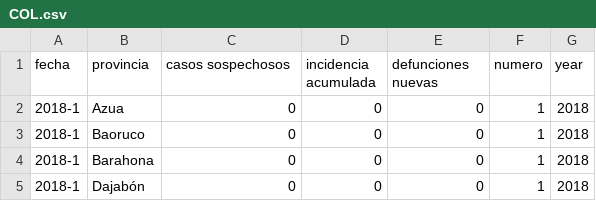
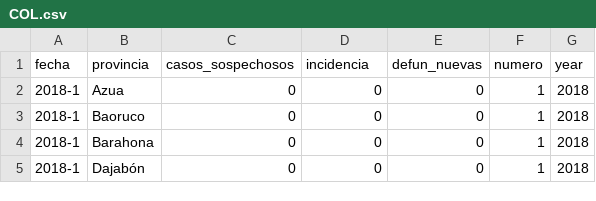
Before and after one commit to luijorod/epistatsrd, a CSV file: page/src/assets/COL.csv, drawn as a sheet; only a part is shown.

Commit message:
Rename columns names

```diff
--- a/page/src/assets/COL.csv
+++ b/page/src/assets/COL.csv
@@ -1,2 +1,2 @@
-fecha,provincia,casos sospechosos,incidencia acumulada,defunciones nuevas,numero,year
+fecha,provincia,casos_sospechosos,incidencia,defun_nuevas,numero,year
 2018-1,Azua,0,0,0,1,2018
```
Also changed, not shown: page/src/assets/DEN.csv, page/src/assets/LEP.csv, 3 other files.
